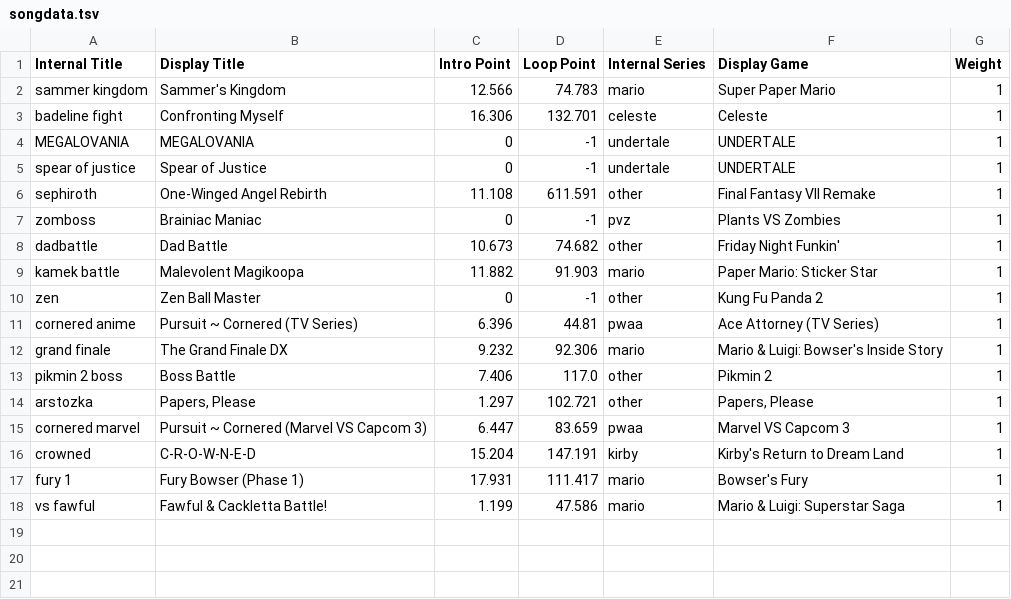
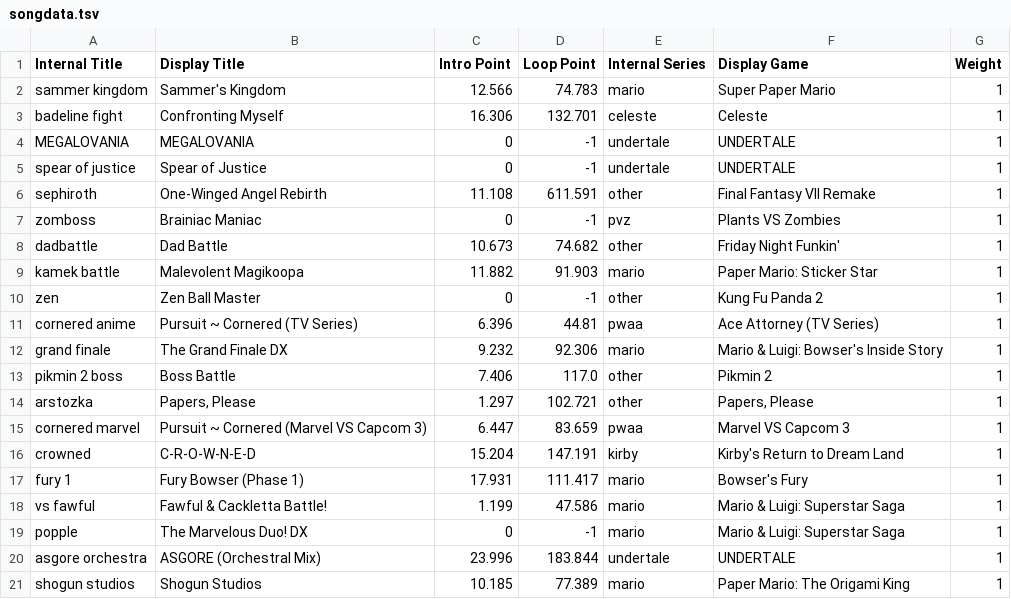
Before and after one commit to Ethan118/Byte-Fyte, a TSV file: core/assets/songdata.tsv, drawn as a sheet; the diff names each change by its address in the sheet, - before the commit and + after, or states it on an @@ line.

```diff
--- a/core/assets/songdata.tsv
+++ b/core/assets/songdata.tsv
+row 19: popple | The Marvelous Duo! DX | 0 | -1 | mario | Mario & Luigi: Superstar Saga | 1
+row 20: asgore orchestra | ASGORE (Orchestral Mix) | 23.996 | 183.844 | undertale | UNDERTALE | 1
+row 21: shogun studios | Shogun Studios | 10.185 | 77.389 | mario | Paper Mario: The Origami King | 1
```
Also changed, not shown: 8 other files.
